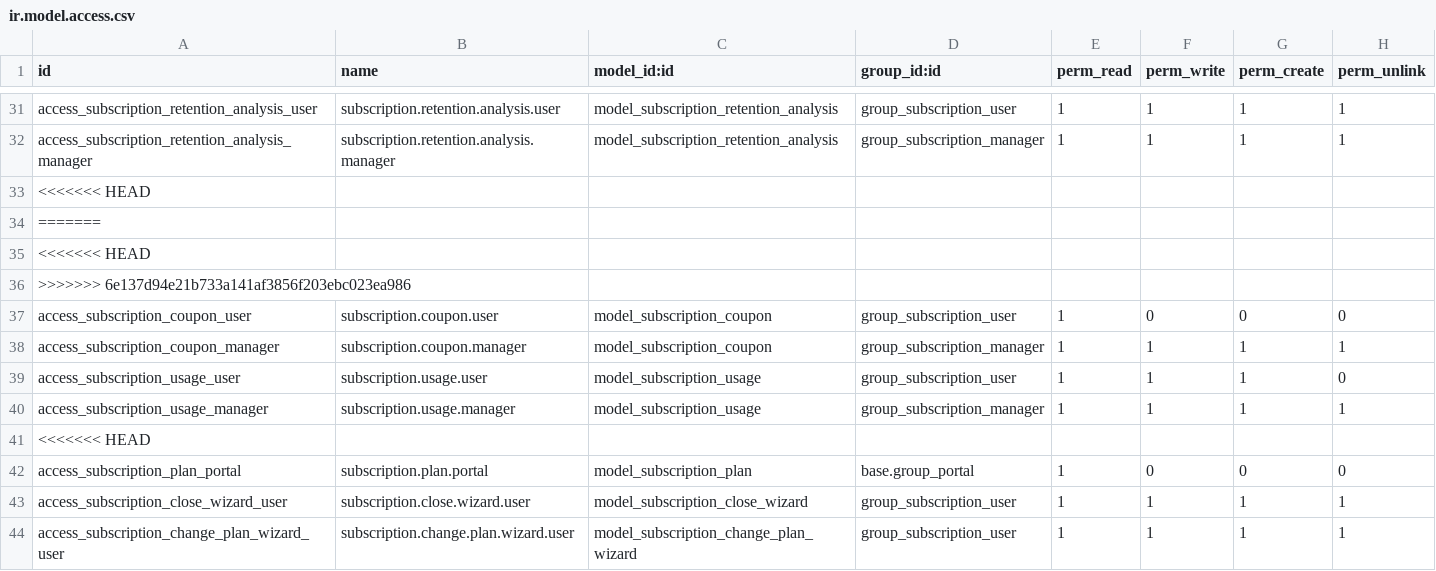
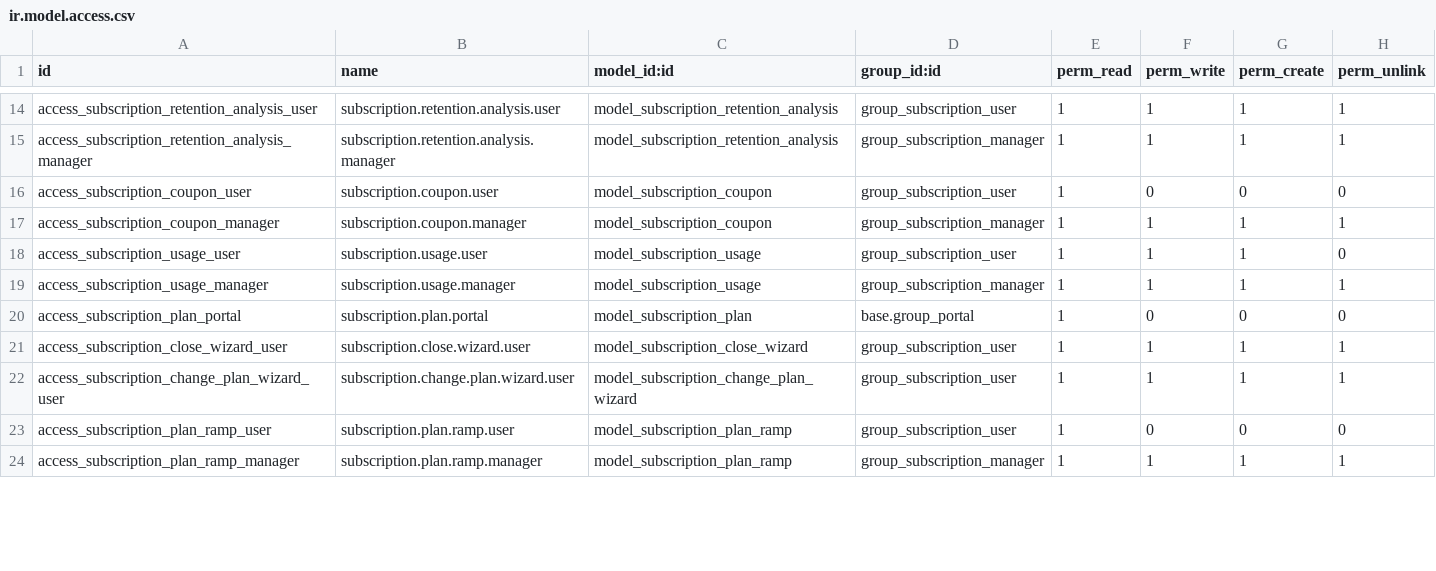
Before and after one commit to CybroOdooDev/Mihna_repo, a CSV file: security/ir.model.access.csv, drawn as a sheet; only a part is shown, gaps mark what is left out; the shorter side is filled out with more unchanged rows; the diff covers the shown part only.

```diff
--- a/security/ir.model.access.csv
+++ b/security/ir.model.access.csv
@@ -32,6 +15,2 @@ access_subscription_retention_analysis_user,subscription.retention.analysis.user
 access_subscription_retention_analysis_manager,subscription.retention.analysis.manager,model_subscription_retention_analysis,group_subscription_manager,1,1,1,1
-<<<<<<< HEAD
-=======
-<<<<<<< HEAD
->>>>>>> 6e137d94e21b733a141af3856f203ebc023ea986
 access_subscription_coupon_user,subscription.coupon.user,model_subscription_coupon,group_subscription_user,1,0,0,0
@@ -40,3 +19,2 @@ access_subscription_usage_user,subscription.usage.user,model_subscription_usage,
 access_subscription_usage_manager,subscription.usage.manager,model_subscription_usage,group_subscription_manager,1,1,1,1
-<<<<<<< HEAD
 access_subscription_plan_portal,subscription.plan.portal,model_subscription_plan,base.group_portal,1,0,0,0
```
Also changed, not shown: 29 removed rows and 14 edited cells elsewhere in this file, 37 other files.
